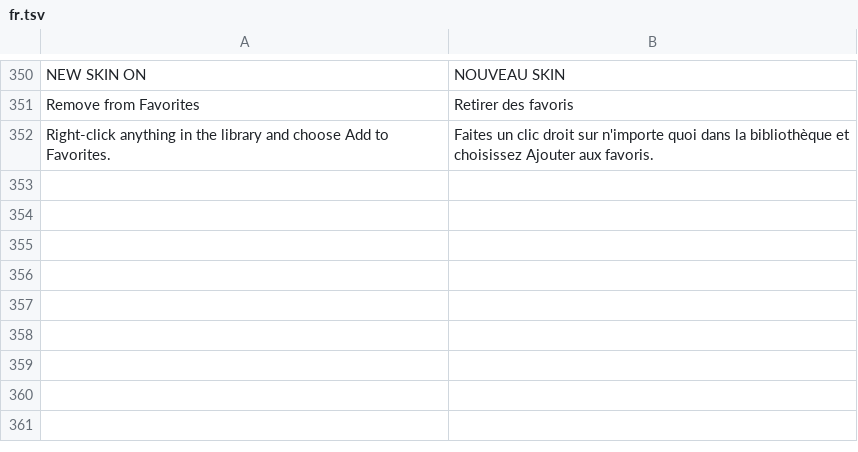
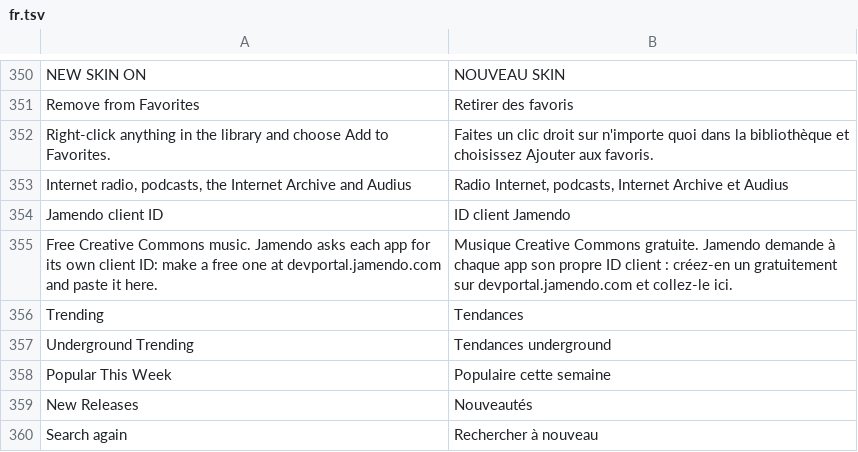
Before and after one commit to fillinthe/g-amp, a TSV file: assets/lang/fr.tsv, drawn as a sheet; only a part is shown, gaps mark what is left out.

```diff
--- a/assets/lang/fr.tsv
+++ b/assets/lang/fr.tsv
@@ -352 +352,9 @@ Remove from Favorites	Retirer des favoris
 Right-click anything in the library and choose Add to Favorites.	Faites un clic droit sur n'importe quoi dans la bibliothèque et choisissez Ajouter aux favoris.
+Internet radio, podcasts, the Internet Archive and Audius	Radio Internet, podcasts, Internet Archive et Audius
+Jamendo client ID	ID client Jamendo
+Free Creative Commons music. Jamendo asks each app for its own client ID: make a free one at devportal.jamendo.com and paste it here.	Musique Creative Commons gratuite. Jamendo demande à chaque app son propre ID client : créez-en un gratuitement sur devportal.jamendo.com et collez-le ici.
+Trending	Tendances
+Underground Trending	Tendances underground
+Popular This Week	Populaire cette semaine
+New Releases	Nouveautés
+Search again	Rechercher à nouveau
```
Also changed, not shown: assets/lang/de.tsv, assets/lang/es.tsv, 10 other files.
